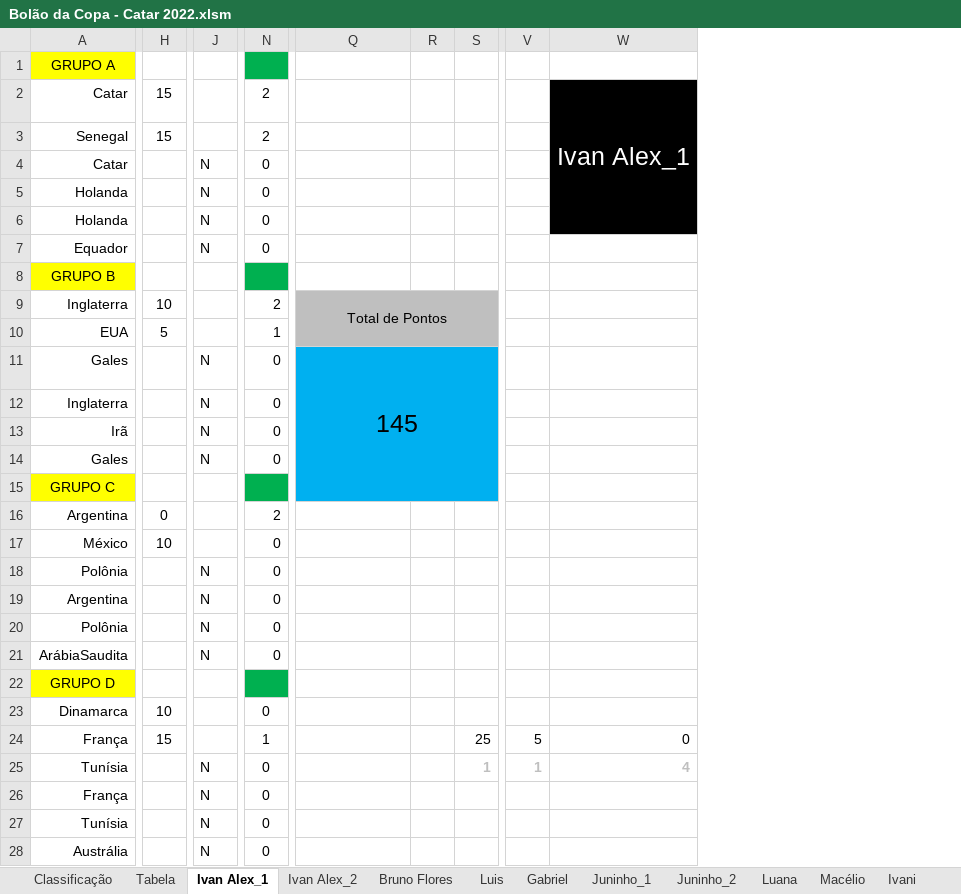
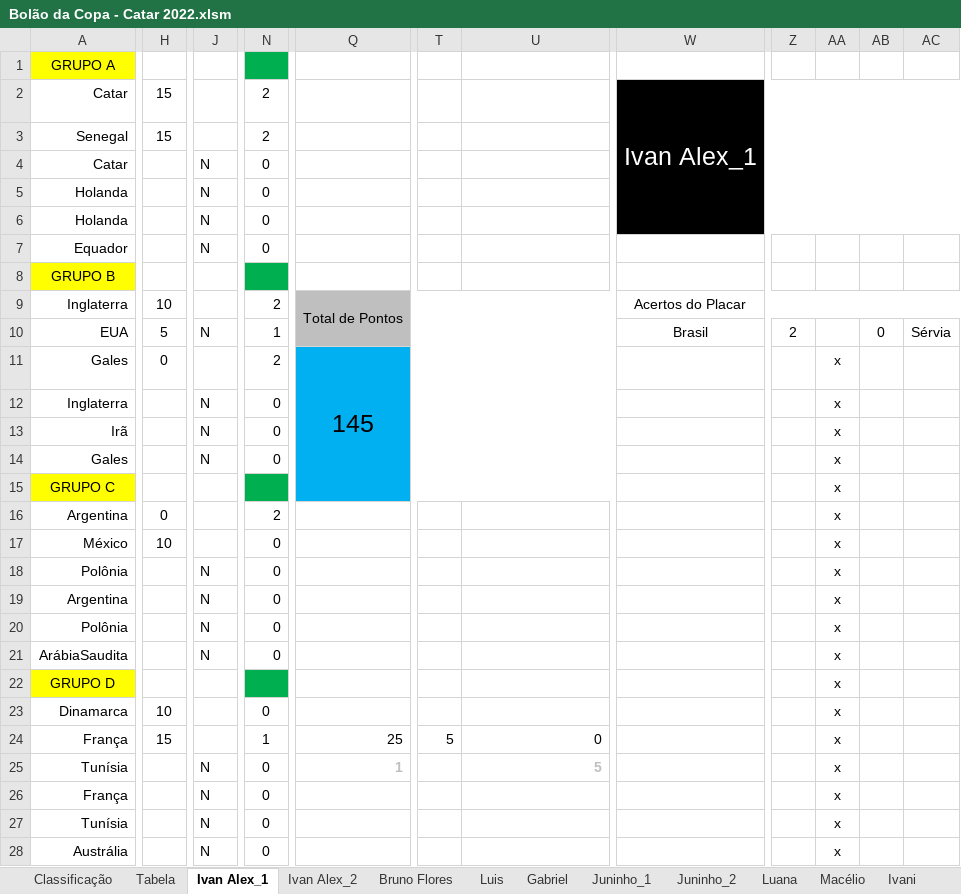
Before and after one commit to IvanIndaia/bolao, an Excel workbook: docs/Bolão da Copa - Catar 2022.xlsm, sheet Ivan Alex_1, drawn as a sheet; only a part is shown, gaps mark what is left out; values as stored, in another font and other column widths than the file's, no borders; charts and pictures not drawn; removed rows and columns are numbered as before the commit, all else as after; the diff covers the shown part only; the diff names each change by its address in the sheet, - before the commit and + after, or states it on an @@ line.

```diff
--- a/docs/Bolão da Copa - Catar 2022.xlsm (sheet Ivan Alex_1)
+++ b/docs/Bolão da Copa - Catar 2022.xlsm (sheet Ivan Alex_1)
-column R, empty
-column S, rows 24-25: 25 | 1
+column W, rows 2-10: Ivan Alex_1 |  |  |  |  |  |  | Acertos do Placar | Brasil
+column Z, row 10: 2
+column AA, rows 11-28: all x
+column AB, row 10: 0
+column AC, row 10: Sérvia
-U2: Ivan Alex_1
+U2: (empty)
-U2:U6 fill: #000000
+U2:U6 fill: none
-W2:AD6 merged
-Q9:U10 merged
+Q9:U10 merged
-T9:U10 fill: none
+T9:U10 fill: #BFBFBF
-J10: (empty)
+J10: N
-H11: (empty)
+H11: 0
-J11: N
+J11: (empty)
-N11: 0
+N11: 2
-Q11:U15 merged
+Q11:U15 merged
-T11:U15 fill: none
+T11:U15 fill: #00B0F0
-Q24: (empty)
+Q24: 25
-Q25: (empty)
+Q25: 1
-T25: 1
+T25: (empty)
-U25: 4
+U25: 5
```
Also changed, not shown: 2 added columns, 4 removed columns and cell formats elsewhere in this sheet, sheet Classificação, sheet Robert, sheet Ivan Alex_2, sheet Josimar, sheet Luana, sheet Luis, 18 more sheets, other sheet tabs, hidden cells, charts or pictures, 5 other files.
